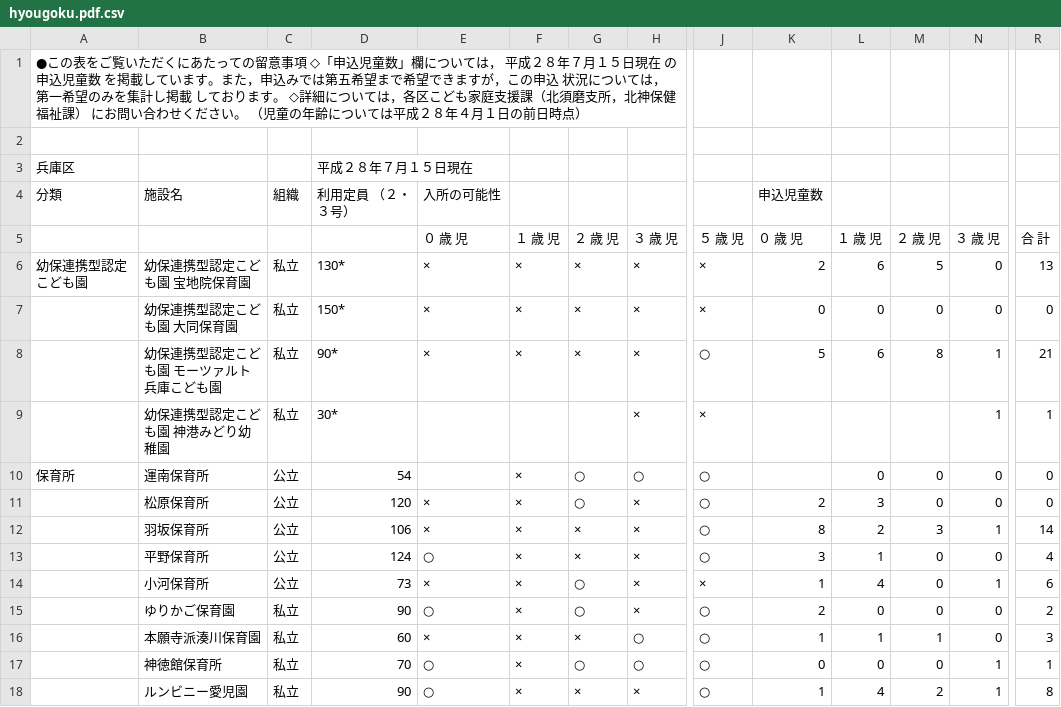
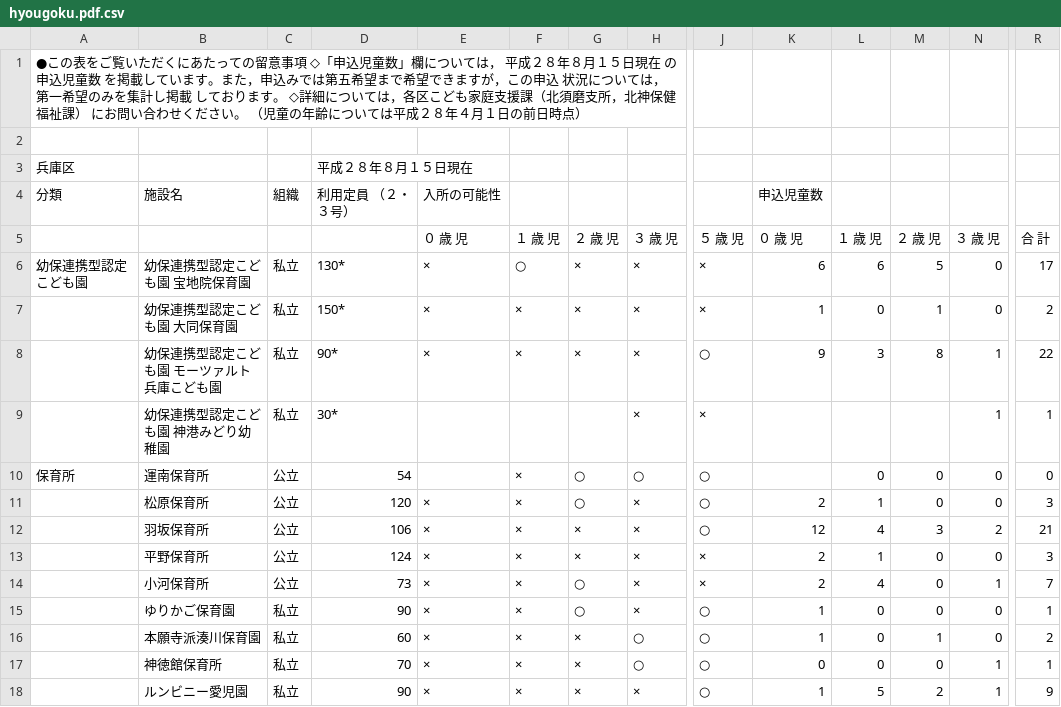
Before and after one commit to hkwi/our-data, a CSV file: nursery/hyougoku.pdf.csv, drawn as a sheet; only a part is shown, gaps mark what is left out; the diff covers the shown part only; the diff names each change by its address in the sheet, - before the commit and + after, or states it on an @@ line.

```diff
--- a/nursery/hyougoku.pdf.csv
+++ b/nursery/hyougoku.pdf.csv
-A1: …成２８年７月１５日…
+A1: …成２８年８月１５日…
-D3: 平成２８年７月１５日現在
+D3: 平成２８年８月１５日現在
-F6: ×
+F6: ○
-K6: 2
+K6: 6
-R6: 13
+R6: 17
-K7: 0
+K7: 1
-M7: 0
+M7: 1
-R7: 0
+R7: 2
-K8: 5
+K8: 9
-L8: 6
+L8: 3
-R8: 21
+R8: 22
-L11: 3
+L11: 1
-R11: 0
+R11: 3
-K12: 8
+K12: 12
-L12: 2
+L12: 4
-N12: 1
+N12: 2
-R12: 14
+R12: 21
-E13: ○
+E13: ×
-J13: ○
+J13: ×
-K13: 3
+K13: 2
-R13: 4
+R13: 3
-K14: 1
+K14: 2
-R14: 6
+R14: 7
-E15: ○
+E15: ×
-K15: 2
+K15: 1
-R15: 2
+R15: 1
-L16: 1
+L16: 0
-R16: 3
+R16: 2
-E17:E18: ○
+E17:E18: ×
-G17: ○
+G17: ×
-L18: 4
+L18: 5
-R18: 8
+R18: 9
```
Also changed, not shown: 18 edited cells elsewhere in this file, nursery/all.csv, nursery/chuoku.pdf.csv, 30 other files.
